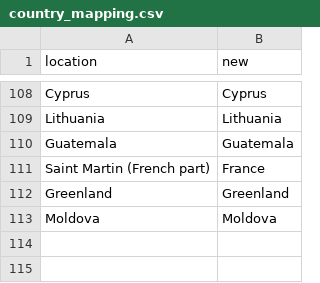
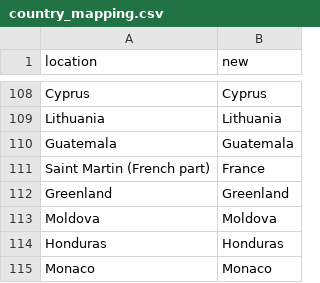
Before and after one commit to owid/monkeypox, a CSV file: src/country_mapping.csv, drawn as a sheet; only a part is shown, gaps mark what is left out.

Commit message:
Update country_mapping.csv

```diff
--- a/src/country_mapping.csv
+++ b/src/country_mapping.csv
@@ -113 +113,3 @@ Greenland,Greenland
 Moldova,Moldova
+Honduras,Honduras
+Monaco,Monaco
```
